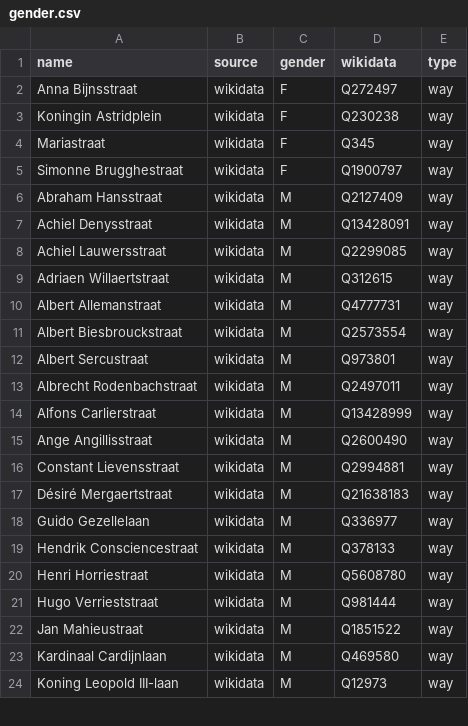
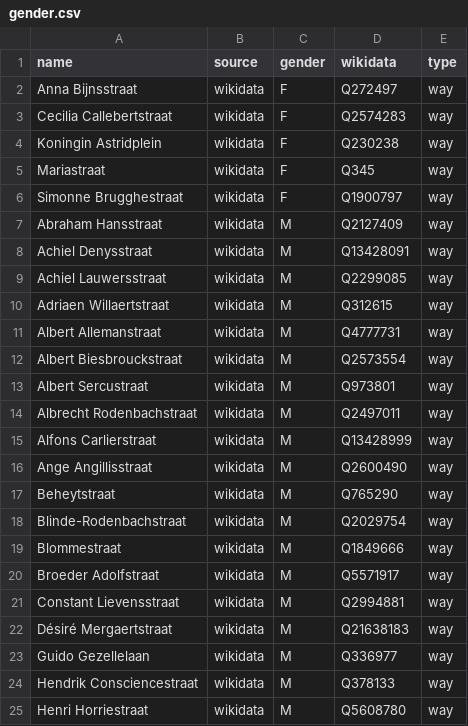
Before and after one commit to EqualStreetNames/equalstreetnames-roeselare, a CSV file: data/gender.csv, drawn as a sheet; only a part is shown; the shorter side is filled out with more unchanged rows.

```diff
--- a/data/gender.csv
+++ b/data/gender.csv
@@ -2,2 +2,3 @@ name,source,gender,wikidata,type
 "Anna Bijnsstraat",wikidata,F,Q272497,way
+"Cecilia Callebertstraat",wikidata,F,Q2574283,way
 "Koningin Astridplein",wikidata,F,Q230238,way
@@ -15,2 +16,6 @@ Mariastraat,wikidata,F,Q345,way
 "Ange Angillisstraat",wikidata,M,Q2600490,way
+Beheytstraat,wikidata,M,Q765290,way
+Blinde-Rodenbachstraat,wikidata,M,Q2029754,way
+Blommestraat,wikidata,M,Q1849666,way
+"Broeder Adolfstraat",wikidata,M,Q5571917,way
 "Constant Lievensstraat",wikidata,M,Q2994881,way
```
Also changed, not shown: data/other.csv, 3 other files.
